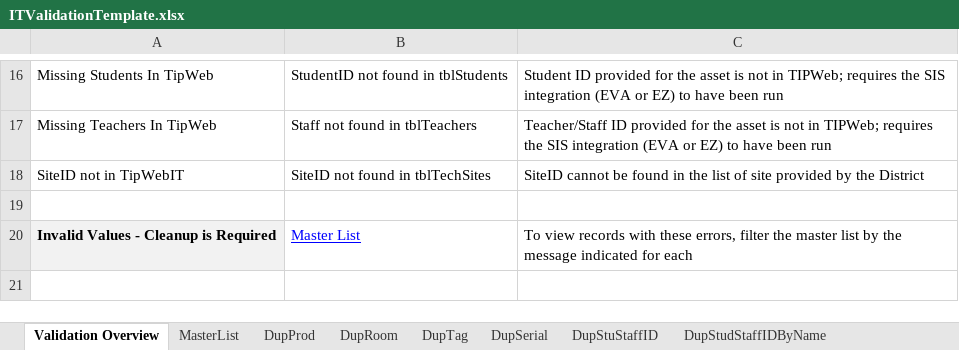
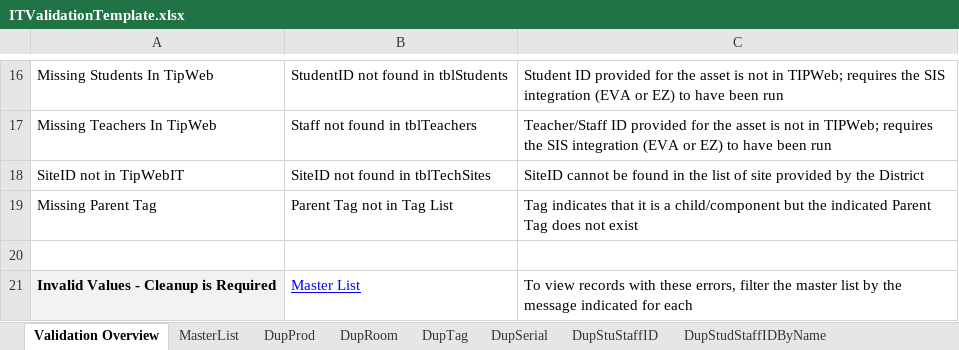
Before and after one commit to rickmmmmm/Integrations, an Excel workbook: DEV/DataConversion/DataConversion/ITValidationTemplate.xlsx, sheet Validation Overview, drawn as a sheet; only a part is shown, gaps mark what is left out; the shorter side is filled out with more unchanged rows; values as stored, in another font and other column widths than the file's, no borders; the diff names each change by its address in the sheet, - before the commit and + after, or states it on an @@ line.

Commit message:
git-tfs-id: [https://hayessoftware.visualstudio.com/]$/Hayes Integration;C7947

```diff
--- a/DEV/DataConversion/DataConversion/ITValidationTemplate.xlsx (sheet Validation Overview)
+++ b/DEV/DataConversion/DataConversion/ITValidationTemplate.xlsx (sheet Validation Overview)
+row 19: Missing Parent Tag | Parent Tag not in Tag List | Tag indicates that it is a child/component but the indicated Parent Tag does not exist
```
